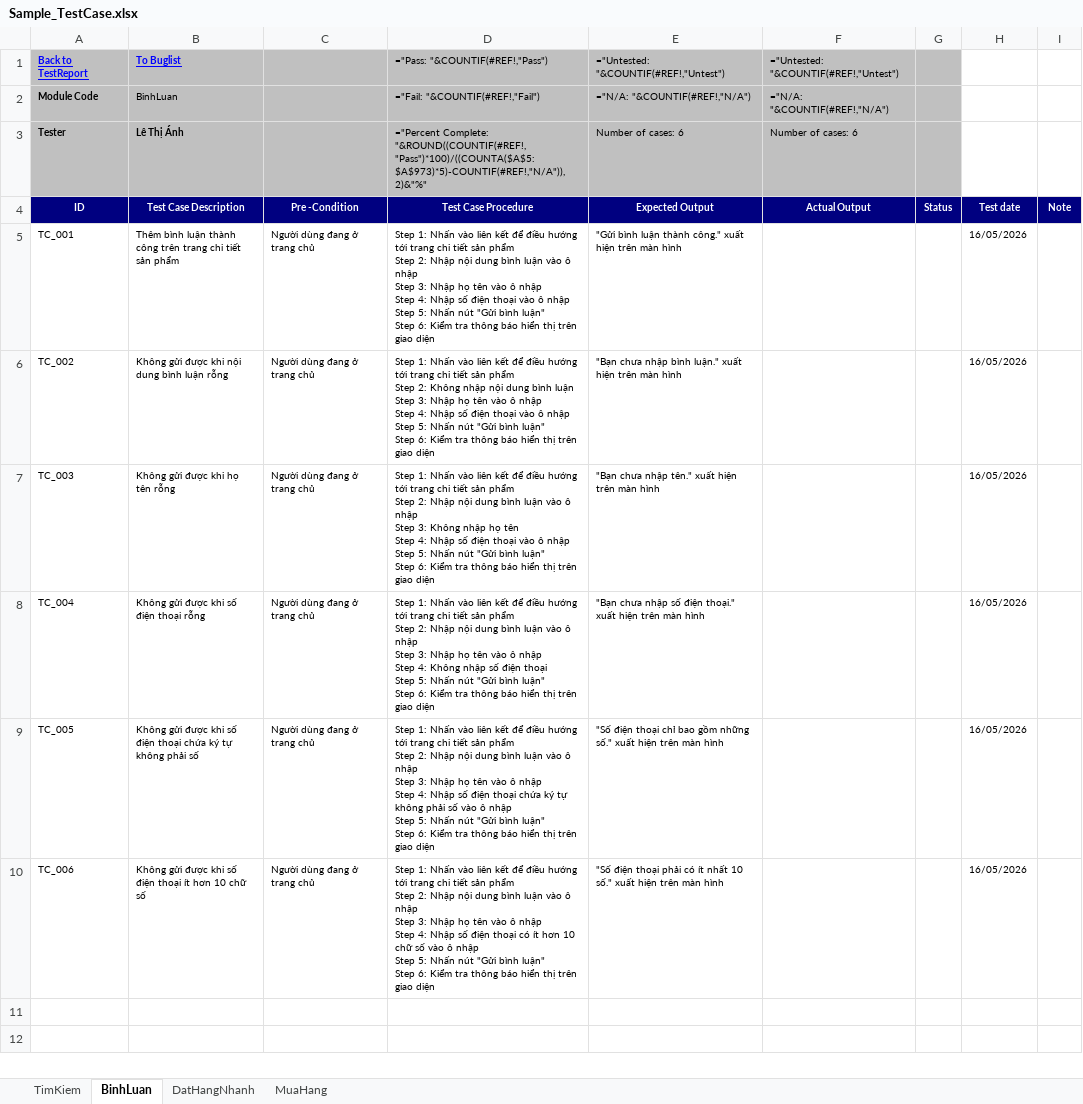
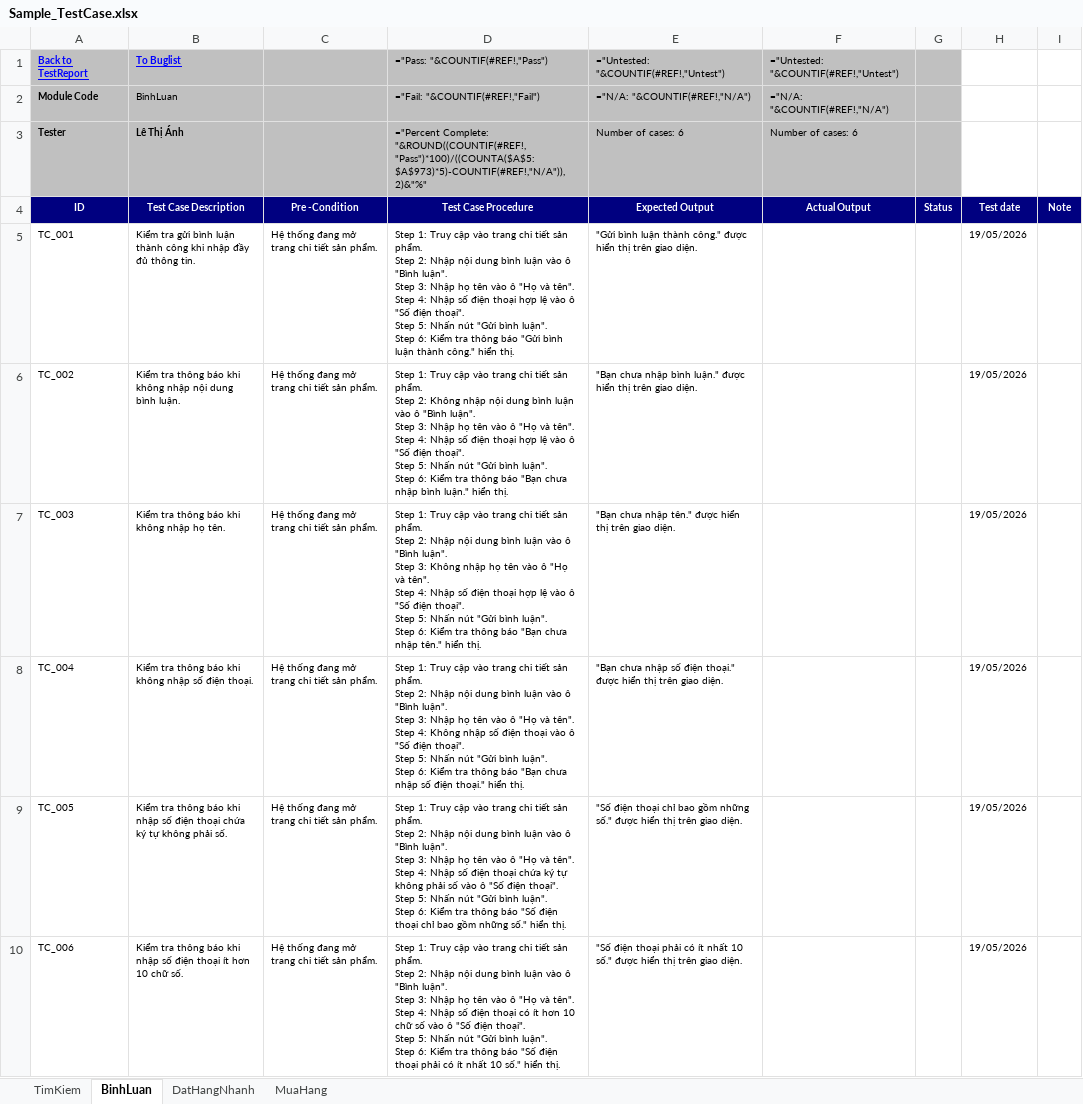
Before and after one commit to LeThiAnh06042004/DoAn4, an Excel workbook: scripts/DoAn4_Bemori/AI/TestCase/Sample_TestCase.xlsx, sheet BinhLuan, drawn as a sheet; values as stored, in another font and other column widths than the file's, no borders; formulas without a stored value are shown as written; ↵ is a line break in a cell; the diff names each change by its address in the sheet, - before the commit and + after, or states it on an @@ line.

```diff
--- a/scripts/DoAn4_Bemori/AI/TestCase/Sample_TestCase.xlsx (sheet BinhLuan)
+++ b/scripts/DoAn4_Bemori/AI/TestCase/Sample_TestCase.xlsx (sheet BinhLuan)
-B5 (To Buglist): Thêm bình luận thành công trên trang chi tiết sản phẩm
+B5 (To Buglist): Kiểm tra gửi bình luận thành công khi nhập đầy đủ thông tin.
-C5:C10: Người dùng đang ở trang chủ
+C5:C10: Hệ thống đang mở trang chi tiết sản phẩm.
-D5 (="Pass: "&COUNTIF(#REF!,"Pass")): Step 1: Nhấn vào liên kết để điều hướng tới trang chi tiết sản phẩm ↵ Step 2: Nhập nội dung bình luận vào ô nhập ↵ Step 3: Nhập họ tên vào ô nhập ↵ Step 4: Nhập số điện thoại vào ô nhập ↵ Step 5: Nhấn nút "Gửi bình luận" ↵ Step 6: Kiểm tra thông báo hiển thị trên giao diện
+D5 (="Pass: "&COUNTIF(#REF!,"Pass")): Step 1: Truy cập vào trang chi tiết sản phẩm. ↵ Step 2: Nhập nội dung bình luận vào ô "Bình luận". ↵ Step 3: Nhập họ tên vào ô "Họ và tên". ↵ Step 4: Nhập số điện thoại hợp lệ vào ô "Số điện thoại". ↵ Step 5: Nhấn nút "Gửi bình luận". ↵ Step 6: Kiểm tra thông báo "Gửi bình luận thành công." hiển thị.
-E5: …thành công." xuất hiện trên màn hình
+E5: …thành công." được hiển thị trên giao diện.
-H5:H10: 16/05/2026
+H5:H10: 19/05/2026
-B6 (To Buglist): Không gửi được khi nội dung bình luận rỗng
+B6 (To Buglist): Kiểm tra thông báo khi không nhập nội dung bình luận.
-D6 (="Pass: "&COUNTIF(#REF!,"Pass")): Step 1: Nhấn vào liên kết để điều hướng tới trang chi tiết sản phẩm ↵ Step 2: Không nhập nội dung bình luận ↵ Step 3: Nhập họ tên vào ô nhập ↵ Step 4: Nhập số điện thoại vào ô nhập ↵ Step 5: Nhấn nút "Gửi bình luận" ↵ Step 6: Kiểm tra thông báo hiển thị trên giao diện
+D6 (="Pass: "&COUNTIF(#REF!,"Pass")): Step 1: Truy cập vào trang chi tiết sản phẩm. ↵ Step 2: Không nhập nội dung bình luận vào ô "Bình luận". ↵ Step 3: Nhập họ tên vào ô "Họ và tên". ↵ Step 4: Nhập số điện thoại hợp lệ vào ô "Số điện thoại". ↵ Step 5: Nhấn nút "Gửi bình luận". ↵ Step 6: Kiểm tra thông báo "Bạn chưa nhập bình luận." hiển thị.
-E6: …bình luận." xuất hiện trên màn hình
+E6: …bình luận." được hiển thị trên giao diện.
-B7 (To Buglist): Không gửi được khi họ tên rỗng
+B7 (To Buglist): Kiểm tra thông báo khi không nhập họ tên.
-D7 (="Pass: "&COUNTIF(#REF!,"Pass")): Step 1: Nhấn vào liên kết để điều hướng tới trang chi tiết sản phẩm ↵ Step 2: Nhập nội dung bình luận vào ô nhập ↵ Step 3: Không nhập họ tên ↵ Step 4: Nhập số điện thoại vào ô nhập ↵ Step 5: Nhấn nút "Gửi bình luận" ↵ Step 6: Kiểm tra thông báo hiển thị trên giao diện
+D7 (="Pass: "&COUNTIF(#REF!,"Pass")): Step 1: Truy cập vào trang chi tiết sản phẩm. ↵ Step 2: Nhập nội dung bình luận vào ô "Bình luận". ↵ Step 3: Không nhập họ tên vào ô "Họ và tên". ↵ Step 4: Nhập số điện thoại hợp lệ vào ô "Số điện thoại". ↵ Step 5: Nhấn nút "Gửi bình luận". ↵ Step 6: Kiểm tra thông báo "Bạn chưa nhập tên." hiển thị.
-E7: …nhập tên." xuất hiện trên màn hình
+E7: …nhập tên." được hiển thị trên giao diện.
-B8 (To Buglist): Không gửi được khi số điện thoại rỗng
+B8 (To Buglist): Kiểm tra thông báo khi không nhập số điện thoại.
-D8 (="Pass: "&COUNTIF(#REF!,"Pass")): Step 1: Nhấn vào liên kết để điều hướng tới trang chi tiết sản phẩm ↵ Step 2: Nhập nội dung bình luận vào ô nhập ↵ Step 3: Nhập họ tên vào ô nhập ↵ Step 4: Không nhập số điện thoại ↵ Step 5: Nhấn nút "Gửi bình luận" ↵ Step 6: Kiểm tra thông báo hiển thị trên giao diện
+D8 (="Pass: "&COUNTIF(#REF!,"Pass")): Step 1: Truy cập vào trang chi tiết sản phẩm. ↵ Step 2: Nhập nội dung bình luận vào ô "Bình luận". ↵ Step 3: Nhập họ tên vào ô "Họ và tên". ↵ Step 4: Không nhập số điện thoại vào ô "Số điện thoại". ↵ Step 5: Nhấn nút "Gửi bình luận". ↵ Step 6: Kiểm tra thông báo "Bạn chưa nhập số điện thoại." hiển thị.
-E8: …điện thoại." xuất hiện trên màn hình
+E8: …điện thoại." được hiển thị trên giao diện.
-B9 (To Buglist): Không gửi được khi số điện thoại chứa ký tự không phải số
+B9 (To Buglist): Kiểm tra thông báo khi nhập số điện thoại chứa ký tự không phải số.
-D9 (="Pass: "&COUNTIF(#REF!,"Pass")): Step 1: Nhấn vào liên kết để điều hướng tới trang chi tiết sản phẩm ↵ Step 2: Nhập nội dung bình luận vào ô nhập ↵ Step 3: Nhập họ tên vào ô nhập ↵ Step 4: Nhập số điện thoại chứa ký tự không phải số vào ô nhập ↵ Step 5: Nhấn nút "Gửi bình luận" ↵ Step 6: Kiểm tra thông báo hiển thị trên giao diện
+D9 (="Pass: "&COUNTIF(#REF!,"Pass")): Step 1: Truy cập vào trang chi tiết sản phẩm. ↵ Step 2: Nhập nội dung bình luận vào ô "Bình luận". ↵ Step 3: Nhập họ tên vào ô "Họ và tên". ↵ Step 4: Nhập số điện thoại chứa ký tự không phải số vào ô "Số điện thoại". ↵ Step 5: Nhấn nút "Gửi bình luận". ↵ Step 6: Kiểm tra thông báo "Số điện thoại chỉ bao gồm những số." hiển thị.
-E9: …những số." xuất hiện trên màn hình
+E9: …những số." được hiển thị trên giao diện.
-B10 (To Buglist): Không gửi được khi số điện thoại ít hơn 10 chữ số
+B10 (To Buglist): Kiểm tra thông báo khi nhập số điện thoại ít hơn 10 chữ số.
-D10 (="Pass: "&COUNTIF(#REF!,"Pass")): Step 1: Nhấn vào liên kết để điều hướng tới trang chi tiết sản phẩm ↵ Step 2: Nhập nội dung bình luận vào ô nhập ↵ Step 3: Nhập họ tên vào ô nhập ↵ Step 4: Nhập số điện thoại có ít hơn 10 chữ số vào ô nhập ↵ Step 5: Nhấn nút "Gửi bình luận" ↵ Step 6: Kiểm tra thông báo hiển thị trên giao diện
+D10 (="Pass: "&COUNTIF(#REF!,"Pass")): Step 1: Truy cập vào trang chi tiết sản phẩm. ↵ Step 2: Nhập nội dung bình luận vào ô "Bình luận". ↵ Step 3: Nhập họ tên vào ô "Họ và tên". ↵ Step 4: Nhập số điện thoại có ít hơn 10 chữ số vào ô "Số điện thoại". ↵ Step 5: Nhấn nút "Gửi bình luận". ↵ Step 6: Kiểm tra thông báo "Số điện thoại phải có ít nhất 10 số." hiển thị.
-E10: …10 số." xuất hiện trên màn hình
+E10: …10 số." được hiển thị trên giao diện.
```
Also changed, not shown: sheet DatHangNhanh, sheet TimKiem, 32 other files.
